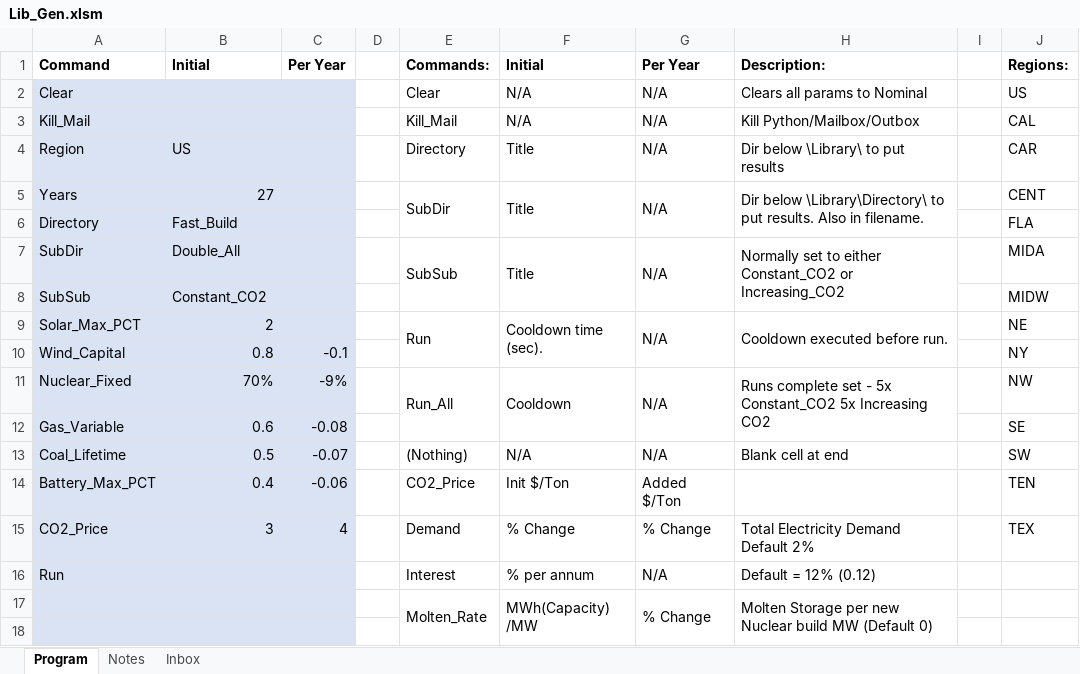
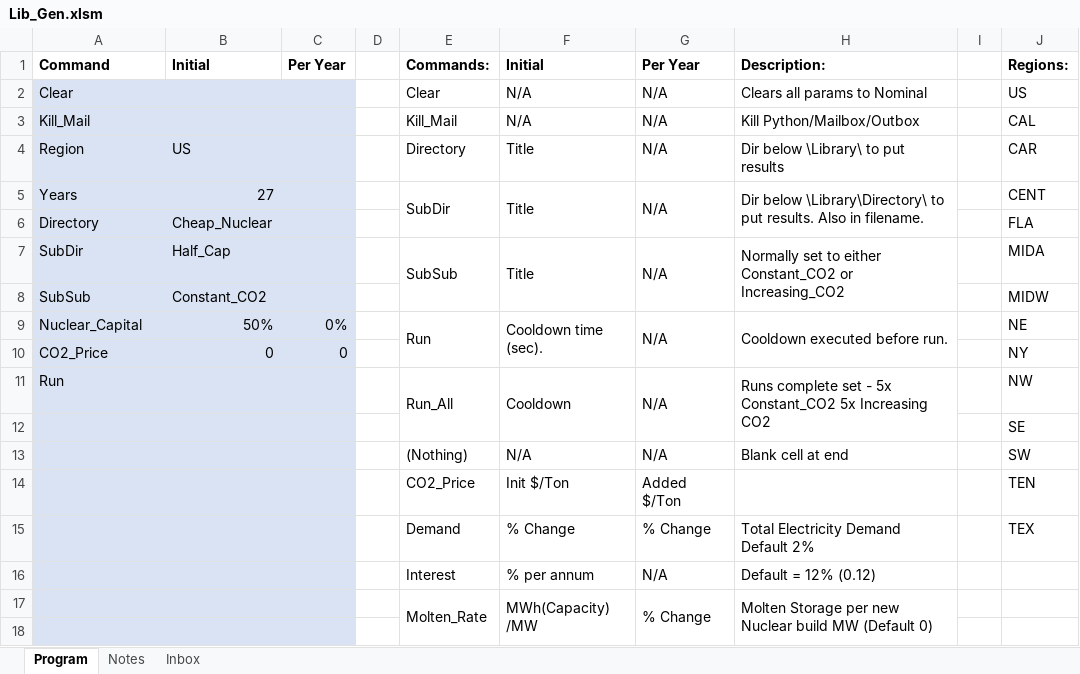
Before and after one commit to cliffgold/Optimize, an Excel workbook: Macro/Lib_Gen.xlsm, sheet Program, drawn as a sheet; only a part is shown; values as stored, in another font and other column widths than the file's, no borders; charts and pictures and conditional formats not drawn; removed rows and columns are numbered as before the commit, all else as after; the diff names each change by its address in the sheet, - before the commit and + after, or states it on an @@ line.

```diff
--- a/Macro/Lib_Gen.xlsm (sheet Program)
+++ b/Macro/Lib_Gen.xlsm (sheet Program)
-B6: Fast_Build
+B6: Cheap_Nuclear
-B7: Double_All
+B7: Half_Cap
-A9: Solar_Max_PCT
+A9: Nuclear_Capital
-B9: 2
+B9: 50%
-C9: (empty)
+C9: 0%
-row 10: Wind_Capital | 0.8 | -0.1 |  |  |  |  |  |  | NY
+row 10: CO2_Price | 0 | 0 |  |  |  |  |  |  | NY
-A11: Nuclear_Fixed
+A11: Run
-B11: 70%
+B11: (empty)
-C11: -9%
+C11: (empty)
-row 12: Gas_Variable | 0.6 | -0.08 |  |  |  |  |  |  | SE
+row 12:  |  |  |  |  |  |  |  |  | SE
-A13: Coal_Lifetime
+A13: (empty)
-B13: 0.5
+B13: (empty)
-C13: -0.07
+C13: (empty)
-A14: Battery_Max_PCT
+A14: (empty)
-B14: 0.4
+B14: (empty)
-C14: -0.06
+C14: (empty)
-A15: CO2_Price
+A15: (empty)
-B15: 3
+B15: (empty)
-C15: 4
+C15: (empty)
-A16: Run
+A16: (empty)
```
Also changed, not shown: sheet Inbox, Macro/Compare_Gen.xlsm, Macro/Reference.xlsx, 1 other file.
